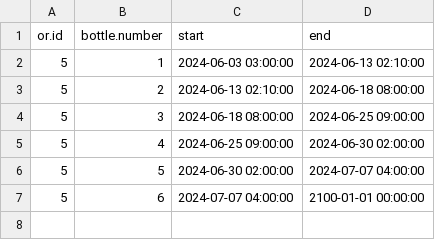
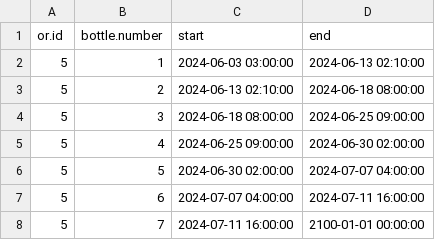
Before and after one commit to umg-minai/vct-or-mc, a CSV file: raw-data/04-umg/sevoflurane-bottles/05.csv, drawn as a sheet.

```diff
--- a/raw-data/04-umg/sevoflurane-bottles/05.csv
+++ b/raw-data/04-umg/sevoflurane-bottles/05.csv
@@ -6,2 +6,3 @@ or.id,bottle.number,start,end
 5,5,2024-06-30 02:00:00,2024-07-07 04:00:00
-5,6,2024-07-07 04:00:00,2100-01-01 00:00:00
+5,6,2024-07-07 04:00:00,2024-07-11 16:00:00
+5,7,2024-07-11 16:00:00,2100-01-01 00:00:00
```
Also changed, not shown: raw-data/04-umg/contrafluran-filters/01.csv, raw-data/04-umg/sevoflurane-bottles/01.csv, 6 other files.
